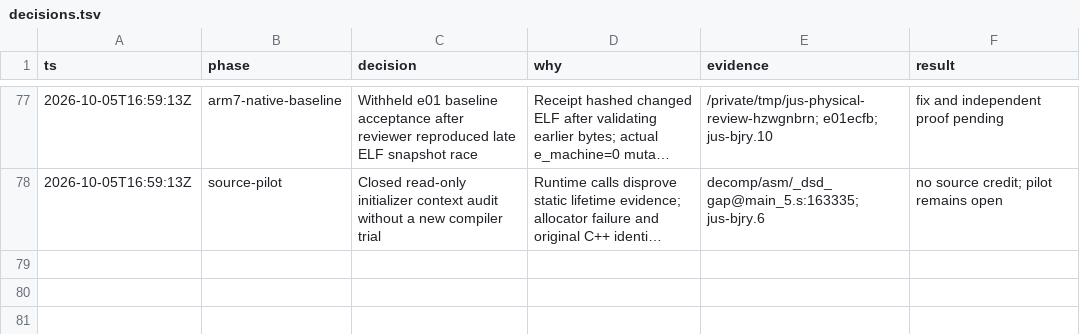
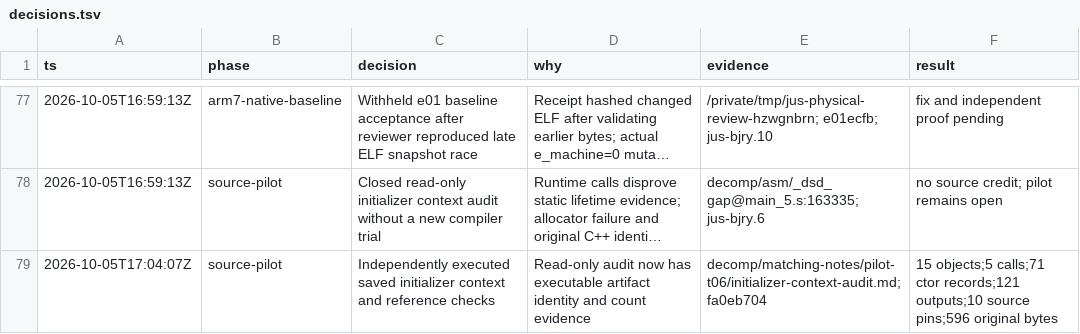
Before and after one commit to drj613/JUSDecomp, a TSV file: decomp/matching-notes/decisions.tsv, drawn as a sheet; only a part is shown, gaps mark what is left out; long unchanged cells end in …; the diff names each change by its address in the sheet, - before the commit and + after, or states it on an @@ line.

Commit message:
Record independent initializer audit artifact checks

```diff
--- a/decomp/matching-notes/decisions.tsv
+++ b/decomp/matching-notes/decisions.tsv
+row 79: 2026-10-05T17:04:07Z | source-pilot | Independently executed saved initializer context and reference checks | Read-only audit now has executable artifact identity and count evidence | decomp/matching-notes/pilot-t06/initializer-context-audit.md; fa0eb704 | 15 objects;5 calls;71 ctor records;121 outputs;10 source pins;596 original bytes
```
